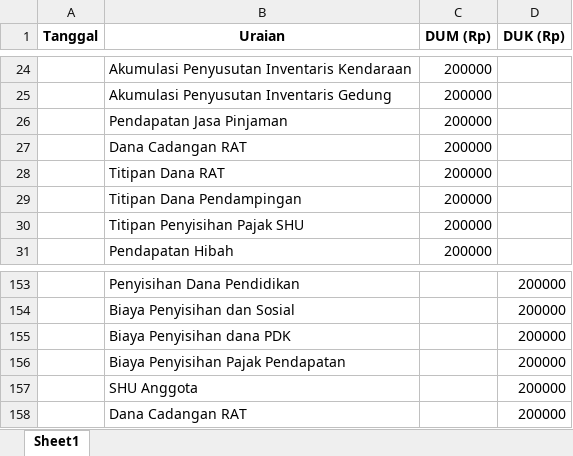
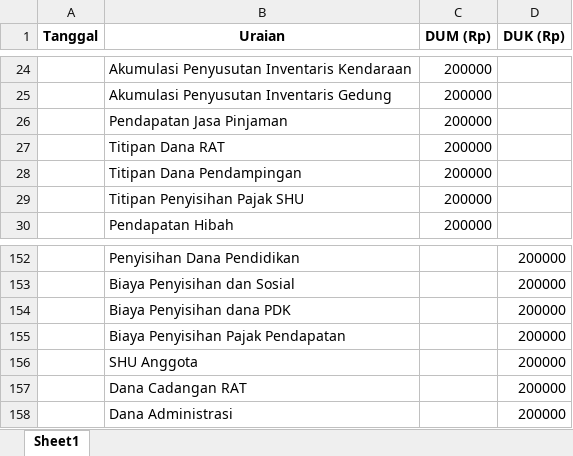
Before and after one commit to dewiyuni/SIKOPDIT, an Excel workbook: public/template/template_jurnal.xlsx, sheet Sheet1, drawn as a sheet; only a part is shown, gaps mark what is left out; values as stored, in another font and other column widths than the file's, no borders; removed rows and columns are numbered as before the commit, all else as after; the diff names each change by its address in the sheet, - before the commit and + after, or states it on an @@ line.

```diff
--- a/public/template/template_jurnal.xlsx (sheet Sheet1)
+++ b/public/template/template_jurnal.xlsx (sheet Sheet1)
-row 27:  | Dana Cadangan RAT | 200000
+row 158:  | Dana Administrasi |  | 200000
```
Also changed, not shown: 4 other files.
